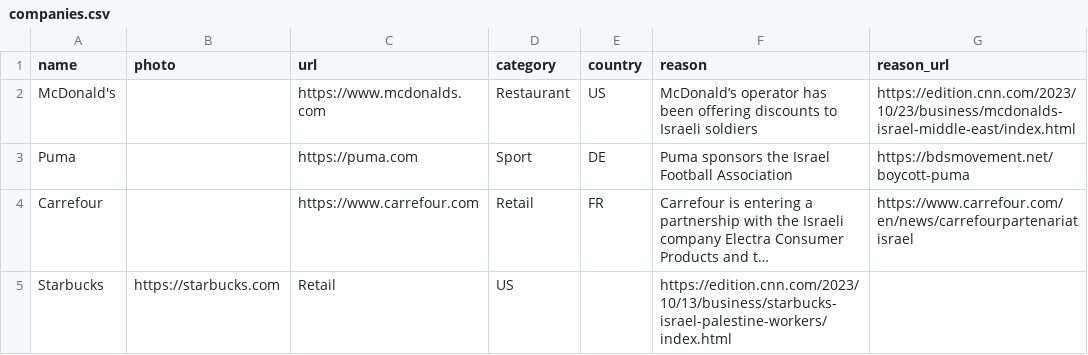
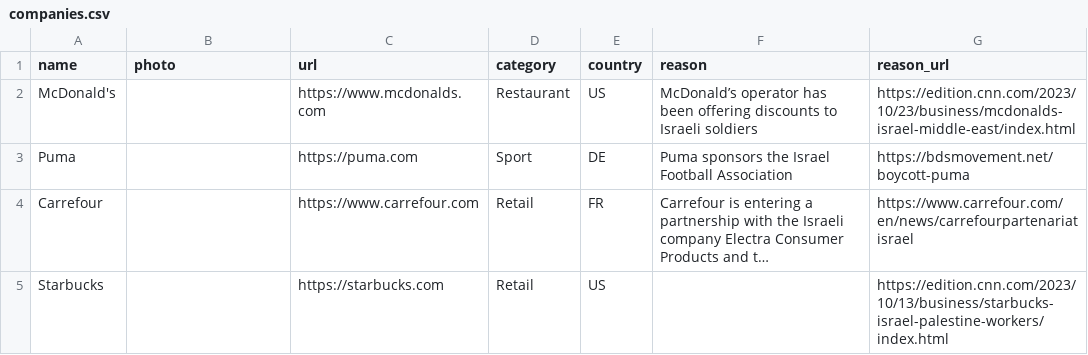
Before and after one commit to moqataa/boycott-data, a CSV file: companies.csv, drawn as a sheet; long unchanged cells end in …; the diff names each change by its address in the sheet, - before the commit and + after, or states it on an @@ line.

Commit message:
Update companies.csv

```diff
--- a/companies.csv
+++ b/companies.csv
-B5 (photo): https://starbucks.com
+B5 (photo): (empty)
-C5 (url): Retail
+C5 (url): https://starbucks.com
-D5 (category): US
+D5 (category): Retail
-E5 (country): (empty)
+E5 (country): US
-F5 (reason): https://edition.cnn.com/2023/10/13/business/starbucks-israel-palestine-workers/index.html
+F5 (reason): (empty)
-G5 (reason_url): (empty)
+G5 (reason_url): https://edition.cnn.com/2023/10/13/business/starbucks-israel-palestine-workers/index.html
```
